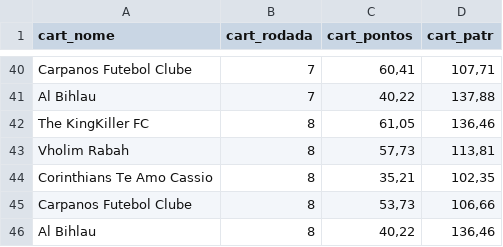
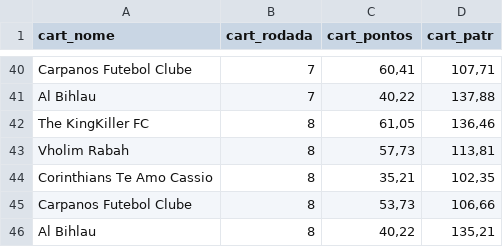
Before and after one commit to renatosts/Ligalito, a CSV file: cartola.csv, drawn as a sheet; only a part is shown, gaps mark what is left out.

Commit message:
Rodada 8

```diff
--- a/cartola.csv
+++ b/cartola.csv
@@ -45,2 +45,2 @@ Corinthians Te Amo Cassio;8;35,21;102,35
 Carpanos Futebol Clube;8;53,73;106,66
-Al Bihlau;8;40,22;136,46
+Al Bihlau;8;40,22;135,21
```
